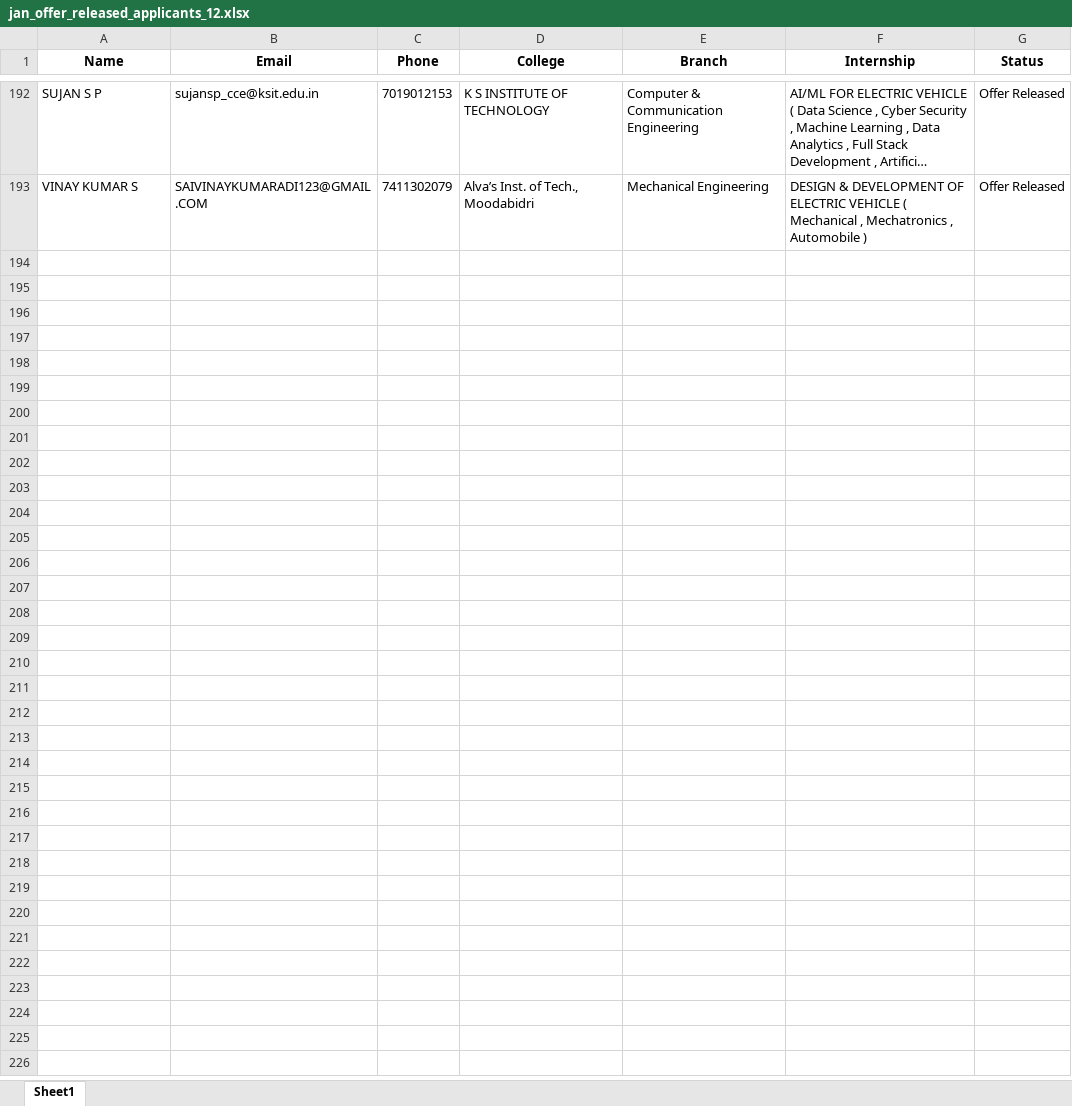
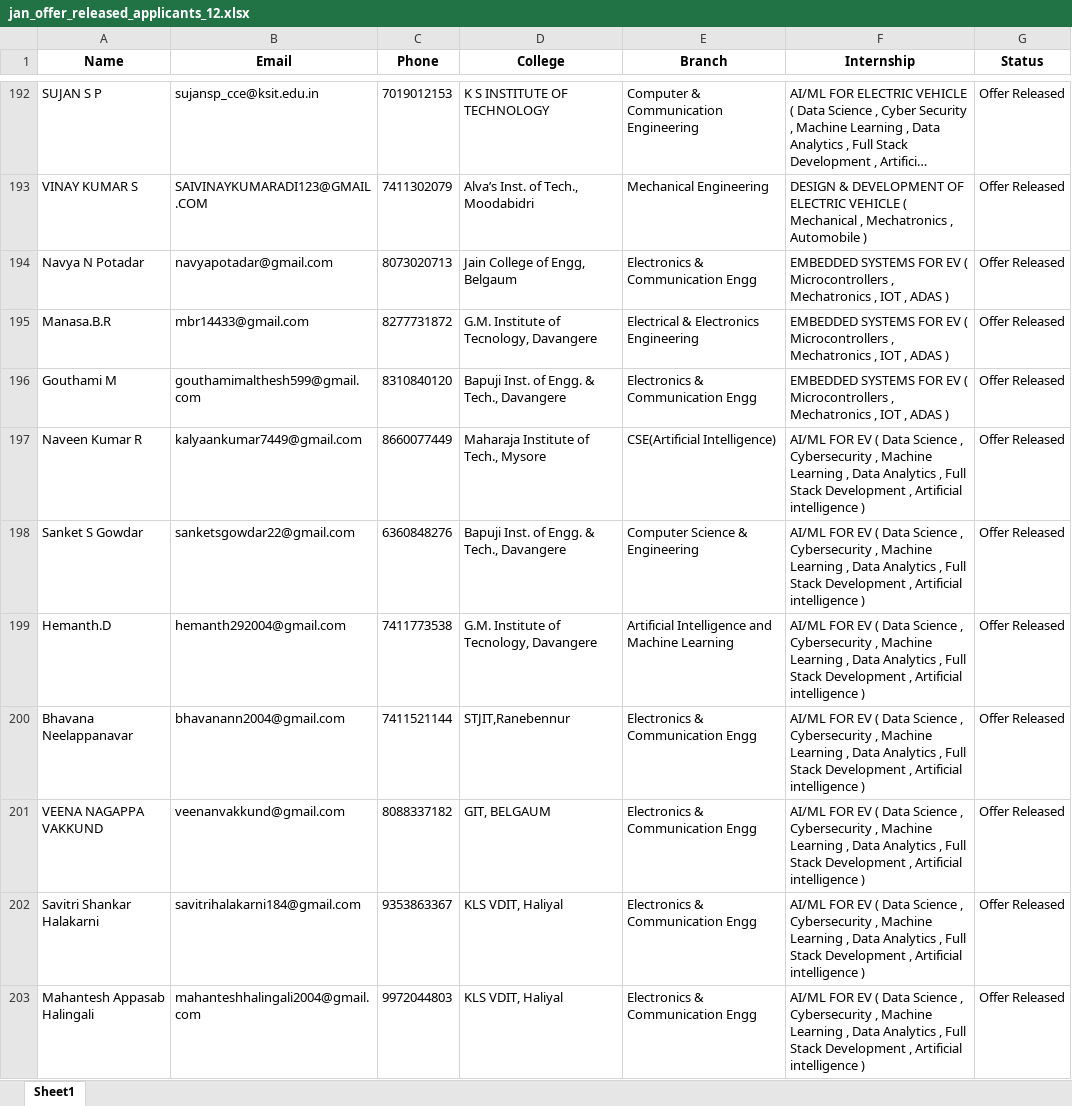
Before and after one commit to ayushgayakwad/visionastraa-website, an Excel workbook: VTU EV Internship Offer Letters/jan_offer_released_applicants_12.xlsx, sheet Sheet1, drawn as a sheet; only a part is shown, gaps mark what is left out; long unchanged cells end in …; values as stored, in another font and other column widths than the file's, no borders; the diff covers the shown part only; the diff names each change by its address in the sheet, - before the commit and + after, or states it on an @@ line.

```diff
--- a/VTU EV Internship Offer Letters/jan_offer_released_applicants_12.xlsx (sheet Sheet1)
+++ b/VTU EV Internship Offer Letters/jan_offer_released_applicants_12.xlsx (sheet Sheet1)
+row 194: Navya N Potadar | navyapotadar@gmail.com | 8073020713 | Jain College of Engg, Belgaum | Electronics & Communication Engg | EMBEDDED SYSTEMS FOR EV ( Microcontrollers , Mechatronics , IOT , ADAS ) | Offer Released
+row 195: Manasa.B.R | mbr14433@gmail.com | 8277731872 | G.M. Institute of Tecnology, Davangere | Electrical & Electronics Engineering | EMBEDDED SYSTEMS FOR EV ( Microcontrollers , Mechatronics , IOT , ADAS ) | Offer Released
+row 196: Gouthami M | gouthamimalthesh599@gmail.com | 8310840120 | Bapuji Inst. of Engg. & Tech., Davangere | Electronics & Communication Engg | EMBEDDED SYSTEMS FOR EV ( Microcontrollers , Mechatronics , IOT , ADAS ) | Offer Released
+row 197: Naveen Kumar R | kalyaankumar7449@gmail.com | 8660077449 | Maharaja Institute of Tech., Mysore | CSE(Artificial Intelligence) | AI/ML FOR EV ( Data Science , Cybersecurity , Machine Learning , Data Analytics , Full Stack Development , Artificial intelligence ) | Offer Released
+row 198: Sanket S Gowdar | sanketsgowdar22@gmail.com | 6360848276 | Bapuji Inst. of Engg. & Tech., Davangere | Computer Science & Engineering | AI/ML FOR EV ( Data Science , Cybersecurity , Machine Learning , Data Analytics , Full Stack Development , Artificial intelligence ) | Offer Released
+row 199: Hemanth.D | hemanth292004@gmail.com | 7411773538 | G.M. Institute of Tecnology, Davangere | Artificial Intelligence and Machine Learning | AI/ML FOR EV ( Data Science , Cybersecurity , Machine Learning , Data Analytics , Full Stack Development , Artificial intelligence ) | Offer Released
+row 200: Bhavana Neelappanavar | bhavanann2004@gmail.com | 7411521144 | STJIT,Ranebennur | Electronics & Communication Engg | AI/ML FOR EV ( Data Science , Cybersecurity , Machine Learning , Data Analytics , Full Stack Development , Artificial intelligence ) | Offer Released
+row 201: VEENA NAGAPPA VAKKUND | veenanvakkund@gmail.com | 8088337182 | GIT, BELGAUM | Electronics & Communication Engg | AI/ML FOR EV ( Data Science , Cybersecurity , Machine Learning , Data Analytics , Full Stack Development , Artificial intelligence ) | Offer Released
+row 202: Savitri Shankar Halakarni | savitrihalakarni184@gmail.com | 9353863367 | KLS VDIT, Haliyal | Electronics & Communication Engg | AI/ML FOR EV ( Data Science , Cybersecurity , Machine Learning , Data Analytics , Full Stack Development , Artificial intelligence ) | Offer Released
+row 203: Mahantesh Appasab Halingali | mahanteshhalingali2004@gmail.com | 9972044803 | KLS VDIT, Haliyal | Electronics & Communication Engg | AI/ML FOR EV ( Data Science , Cybersecurity , Machine Learning , Data Analytics , Full Stack Development , Artificial intelligence ) | Offer Released
```
Also changed, not shown: 22 added rows elsewhere in this sheet, 5 other files.
